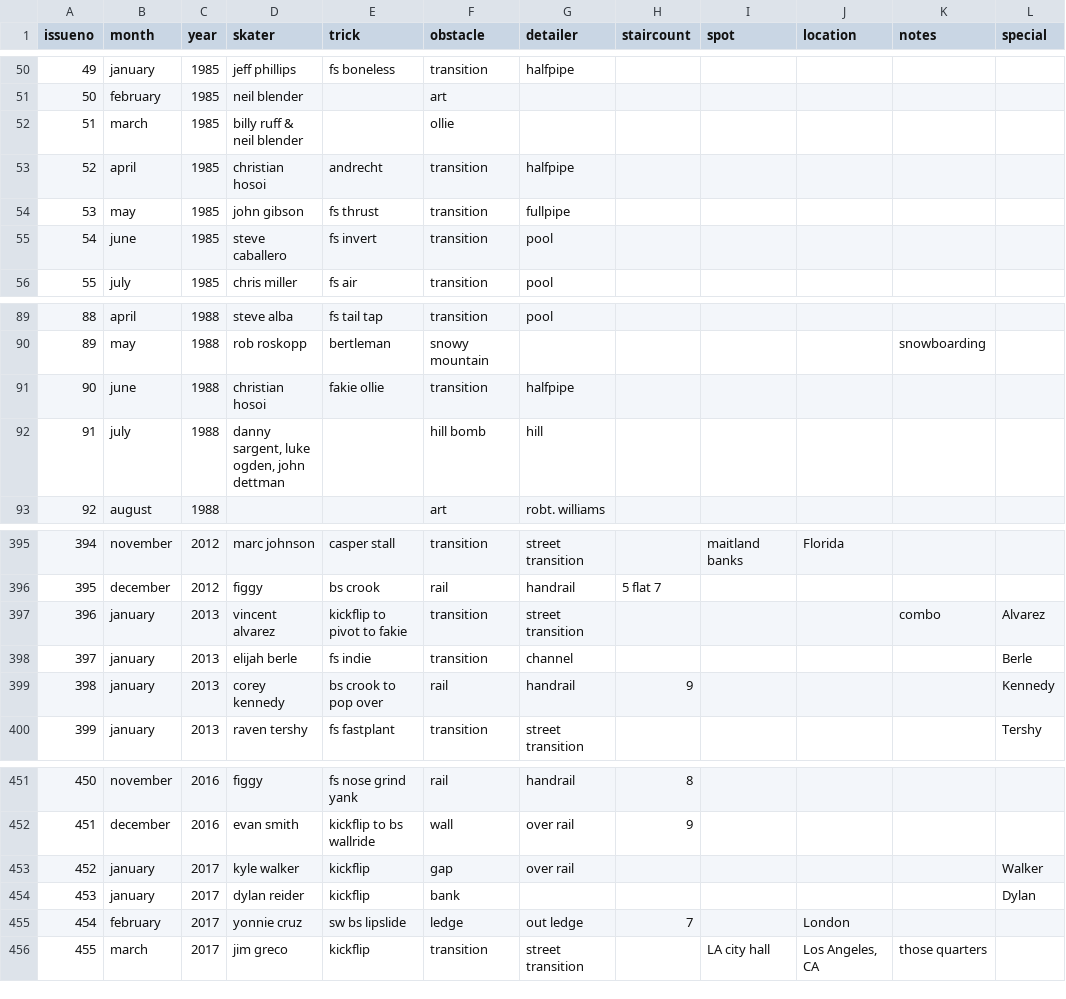
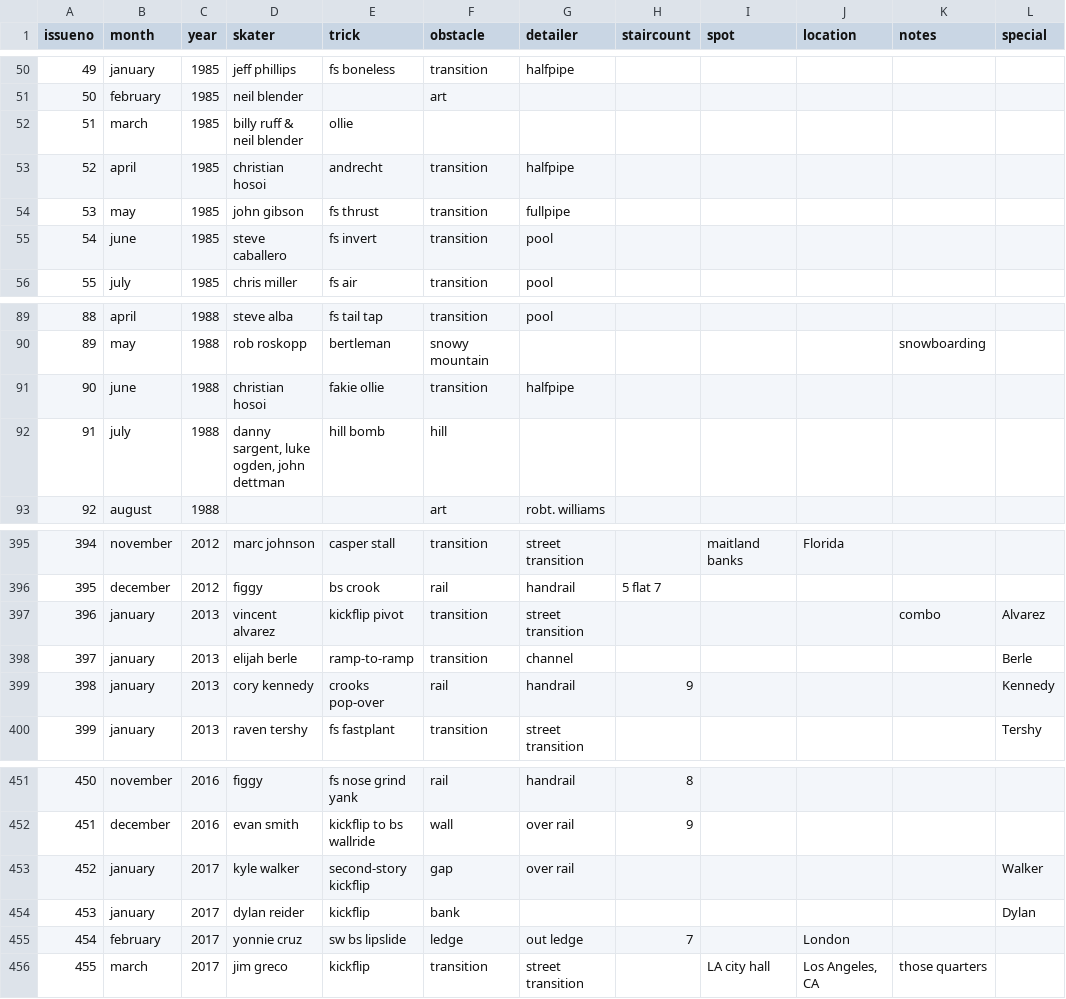
Before and after one commit to kyleplathe/thrasher-lockscreen, a CSV file: data/4ply_covers.csv, drawn as a sheet; only a part is shown, gaps mark what is left out; the diff names each change by its address in the sheet, - before the commit and + after, or states it on an @@ line.

```diff
--- a/data/4ply_covers.csv
+++ b/data/4ply_covers.csv
-E52 (trick): (empty)
+E52 (trick): ollie
-F52 (obstacle): ollie
+F52 (obstacle): (empty)
-E92 (trick): (empty)
+E92 (trick): hill bomb
-F92 (obstacle): hill bomb
+F92 (obstacle): hill
-G92 (detailer): hill
+G92 (detailer): (empty)
-E397 (trick): kickflip to pivot to fakie
+E397 (trick): kickflip pivot
-E398 (trick): fs indie
+E398 (trick): ramp-to-ramp
-D399 (skater): corey kennedy
+D399 (skater): cory kennedy
-E399 (trick): bs crook to pop over
+E399 (trick): crooks pop-over
-E453 (trick): kickflip
+E453 (trick): second-story kickflip
```
Also changed, not shown: 26 other files.
